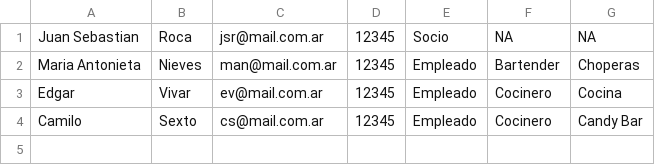
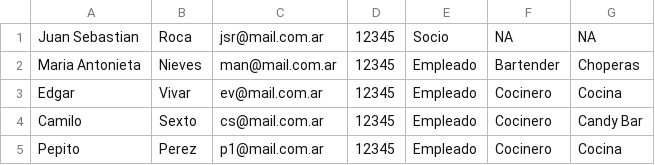
Before and after one commit to Albongle/slim-php-mysql-heroku, a CSV file: app/Archivos para cargar/usuarios.csv, drawn as a sheet.

```diff
--- a/app/Archivos para cargar/usuarios.csv
+++ b/app/Archivos para cargar/usuarios.csv
@@ -4 +4,2 @@ Edgar,Vivar,ev@mail.com.ar,12345,Empleado,Cocinero,Cocina
 Camilo,Sexto,cs@mail.com.ar,12345,Empleado,Cocinero,Candy Bar
+Pepito,Perez,p1@mail.com.ar,12345,Empleado,Cocinero,Cocina
```
Also changed, not shown: app/archivos/downTemp.csv, 11 other files.
